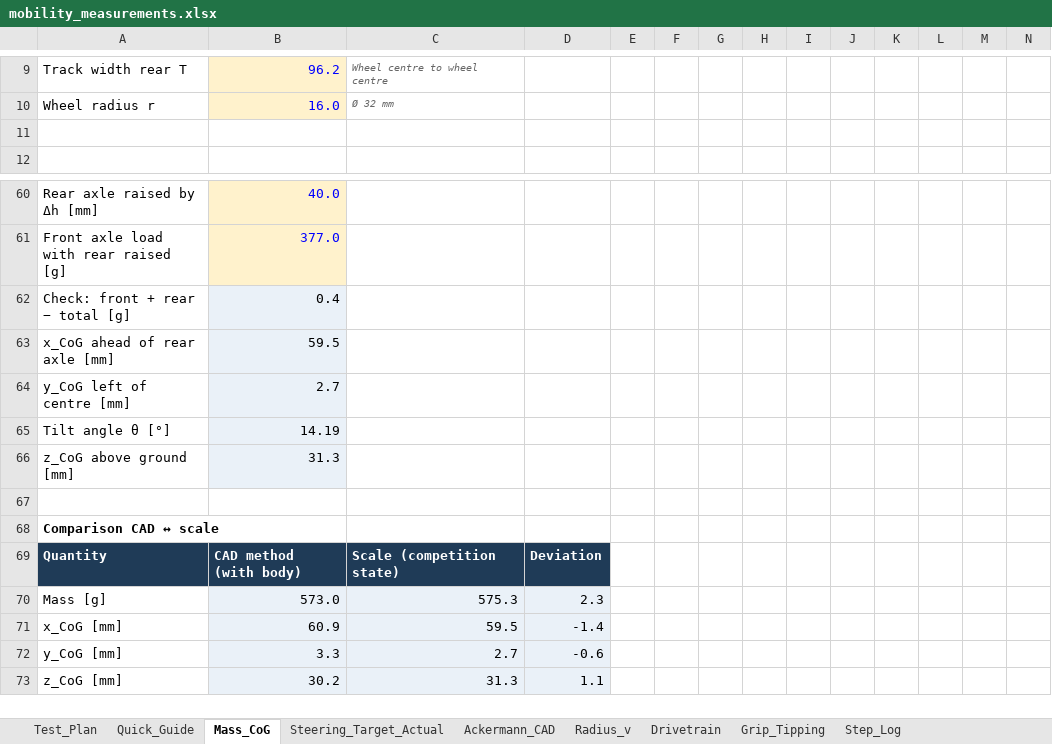
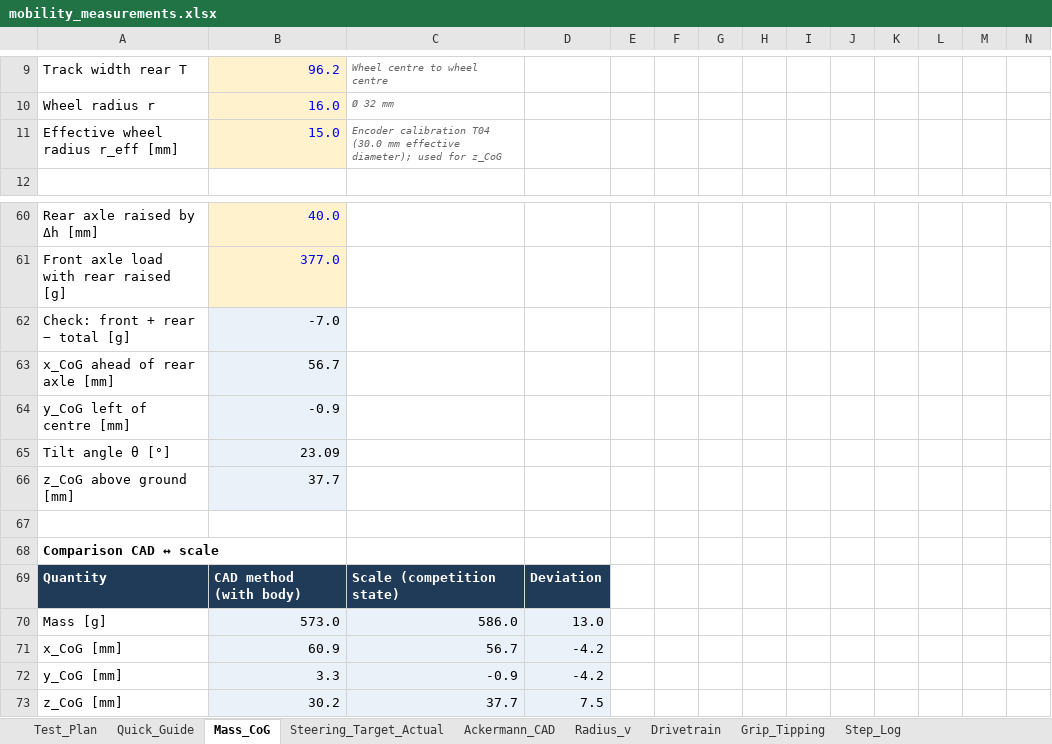
Before and after one commit to Mac-Lego-RMS/JetsonOrinNano, an Excel workbook: docs/data/manual/mobility_measurements.xlsx, sheet Mass_CoG, drawn as a sheet; only a part is shown, gaps mark what is left out; values as stored, in another font and other column widths than the file's, no borders; rows hold the shown columns only; the diff names each change by its address in the sheet, - before the commit and + after, or states it on an @@ line.

Commit message:
Add the measured grip and tipping limits (T08)
Lateral mu is 0.98 clean and after three runs, so dust costs no measurable
grip. The front wheels cannot be blocked, so the longitudinal test stands
front downhill on the blocked rear axle; with the load transfer this gives
mu 1.18 (less certain) and a traction limit of about 9 m/s^2, at least
6.7 m/s^2 with the lateral mu. The robot slides at 9.6 m/s^2 and would tip
at 12.5 m/s^2. The LEGO comparison was not measured and is removed.

Workbook: CoG from the sum of the axle loads with the effective wheel
radius, as in the journal, and the cached values refreshed. Validation
status: only the wheels, camera and holder were weighed singly.

```diff
--- a/docs/data/manual/mobility_measurements.xlsx (sheet Mass_CoG)
+++ b/docs/data/manual/mobility_measurements.xlsx (sheet Mass_CoG)
-row 11: (empty)
+row 11: Effective wheel radius r_eff [mm] | 15.0 | Encoder calibration T04 (30.0 mm effective diameter); used for z_CoG
-B11 fill: none
+B11 fill: #FFF2CC
-B62: 0.4
+B62: -7.0
-B63: 59.5
+B63: 56.7
-B64: 2.7
+B64: -0.9
-B65: 14.19
+B65: 23.09
-B66: 31.3
+B66: 37.7
-C70: 575.3
+C70: 586.0
-D70: 2.3
+D70: 13.0
-C71: 59.5
+C71: 56.7
-D71: -1.4
+D71: -4.2
-C72: 2.7
+C72: -0.9
-D72: -0.6
+D72: -4.2
-C73: 31.3
+C73: 37.7
-D73: 1.1
+D73: 7.5
```
Also changed, not shown: sheet Grip_Tipping, sheet Drivetrain, 2 other files.
